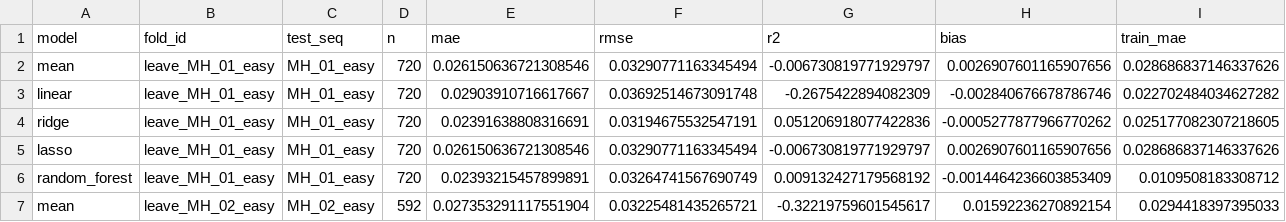
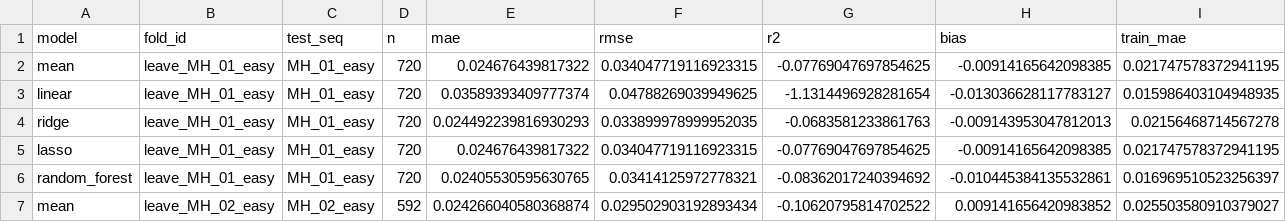
Before and after one commit to Dadi-Dinesh/Drift-Sense, a CSV file: results/metrics/err_mag_m_bc.csv, drawn as a sheet; only a part is shown; the diff covers the shown part only.

Commit message:
Regenerate Part D results on two flights (MH_01, MH_02).

```diff
--- a/results/metrics/err_mag_m_bc.csv
+++ b/results/metrics/err_mag_m_bc.csv
@@ -1,7 +1,7 @@
 model,fold_id,test_seq,n,mae,rmse,r2,bias,train_mae
-mean,leave_MH_01_easy,MH_01_easy,720,0.026150636721308546,0.03290771163345494,-0.006730819771929797,0.0026907601165907656,0.028686837146337626
-linear,leave_MH_01_easy,MH_01_easy,720,0.02903910716617667,0.03692514673091748,-0.2675422894082309,-0.002840676678786746,0.022702484034627282
-ridge,leave_MH_01_easy,MH_01_easy,720,0.02391638808316691,0.03194675532547191,0.051206918077422836,-0.0005277877966770262,0.025177082307218605
-lasso,leave_MH_01_easy,MH_01_easy,720,0.026150636721308546,0.03290771163345494,-0.006730819771929797,0.0026907601165907656,0.028686837146337626
-random_forest,leave_MH_01_easy,MH_01_easy,720,0.02393215457899891,0.03264741567690749,0.009132427179568192,-0.0014464236603853409,0.0109508183308712
-mean,leave_MH_02_easy,MH_02_easy,592,0.027353291117551904,0.03225481435265721,-0.32219759601545617,0.01592236270892154,0.0294418397395033
+mean,leave_MH_01_easy,MH_01_easy,720,0.024676439817322,0.034047719116923315,-0.07769047697854625,-0.00914165642098385,0.021747578372941195
+linear,leave_MH_01_easy,MH_01_easy,720,0.03589393409777374,0.04788269039949625,-1.1314496928281654,-0.013036628117783127,0.015986403104948935
+ridge,leave_MH_01_easy,MH_01_easy,720,0.024492239816930293,0.033899978999952035,-0.0683581233861763,-0.009143953047812013,0.02156468714567278
+lasso,leave_MH_01_easy,MH_01_easy,720,0.024676439817322,0.034047719116923315,-0.07769047697854625,-0.00914165642098385,0.021747578372941195
+random_forest,leave_MH_01_easy,MH_01_easy,720,0.02405530595630765,0.03414125972778321,-0.08362017240394692,-0.010445384135532861,0.016969510523256397
+mean,leave_MH_02_easy,MH_02_easy,592,0.024266040580368874,0.029502903192893434,-0.10620795814702522,0.009141656420983852,0.025503580910379027
```
Also changed, not shown: 5 removed rows and 50 edited cells elsewhere in this file, results/metrics/err_mag_m.csv, results/metrics/err_mag_m_bc_failure_shift.csv, 41 other files.
